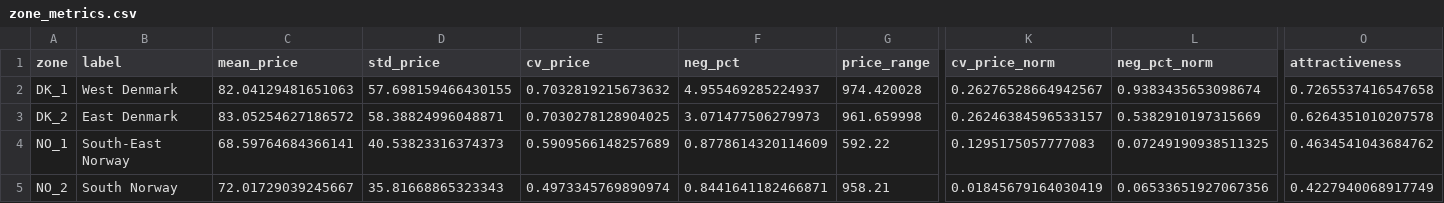
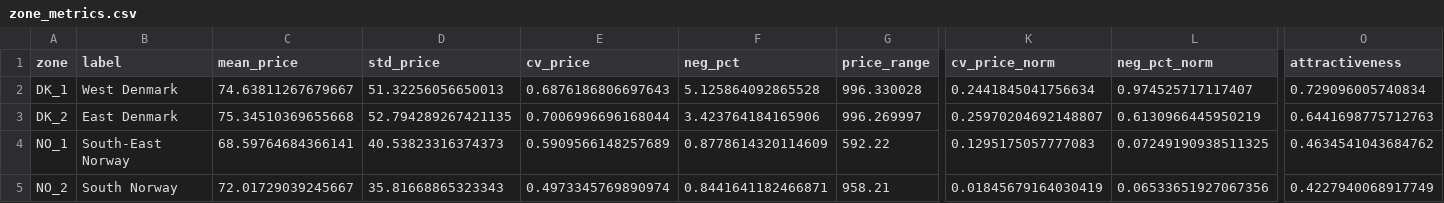
Before and after one commit to JohannesBroens/eu-electricity-forecasting, a CSV file: output/zone_metrics.csv, drawn as a sheet; only a part is shown, gaps mark what is left out; the diff names each change by its address in the sheet, - before the commit and + after, or states it on an @@ line.

```diff
--- a/output/zone_metrics.csv
+++ b/output/zone_metrics.csv
-C2 (mean_price): 82.04129481651063
+C2 (mean_price): 74.63811267679667
-D2 (std_price): 57.698159466430155
+D2 (std_price): 51.32256056650013
-E2 (cv_price): 0.7032819215673632
+E2 (cv_price): 0.6876186806697643
-F2 (neg_pct): 4.955469285224937
+F2 (neg_pct): 5.125864092865528
-G2 (price_range): 974.420028
+G2 (price_range): 996.330028
-K2 (cv_price_norm): 0.26276528664942567
+K2 (cv_price_norm): 0.2441845041756634
-L2 (neg_pct_norm): 0.9383435653098674
+L2 (neg_pct_norm): 0.974525717117407
-O2 (attractiveness): 0.7265537416547658
+O2 (attractiveness): 0.729096005740834
-C3 (mean_price): 83.05254627186572
+C3 (mean_price): 75.34510369655668
-D3 (std_price): 58.38824996048871
+D3 (std_price): 52.794289267421135
-E3 (cv_price): 0.7030278128904025
+E3 (cv_price): 0.7006996696168044
-F3 (neg_pct): 3.071477506279973
+F3 (neg_pct): 3.423764184165906
-G3 (price_range): 961.659998
+G3 (price_range): 996.269997
-K3 (cv_price_norm): 0.26246384596533157
+K3 (cv_price_norm): 0.25970204692148807
-L3 (neg_pct_norm): 0.5382910197315669
+L3 (neg_pct_norm): 0.6130966445950219
-O3 (attractiveness): 0.6264351010207578
+O3 (attractiveness): 0.6441698775712763
```
Also changed, not shown: output/earnings_summary.csv, 6 other files.
